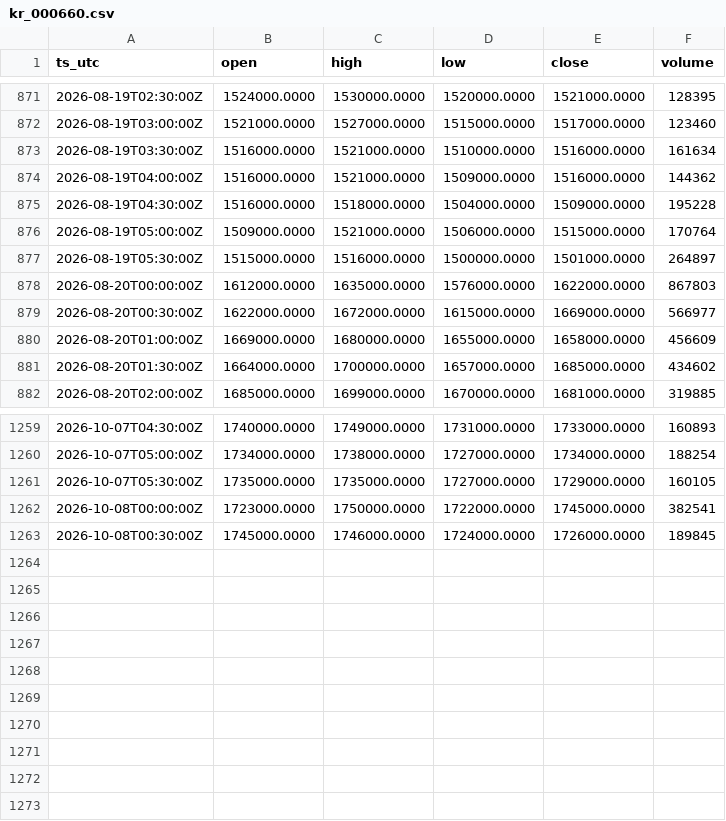
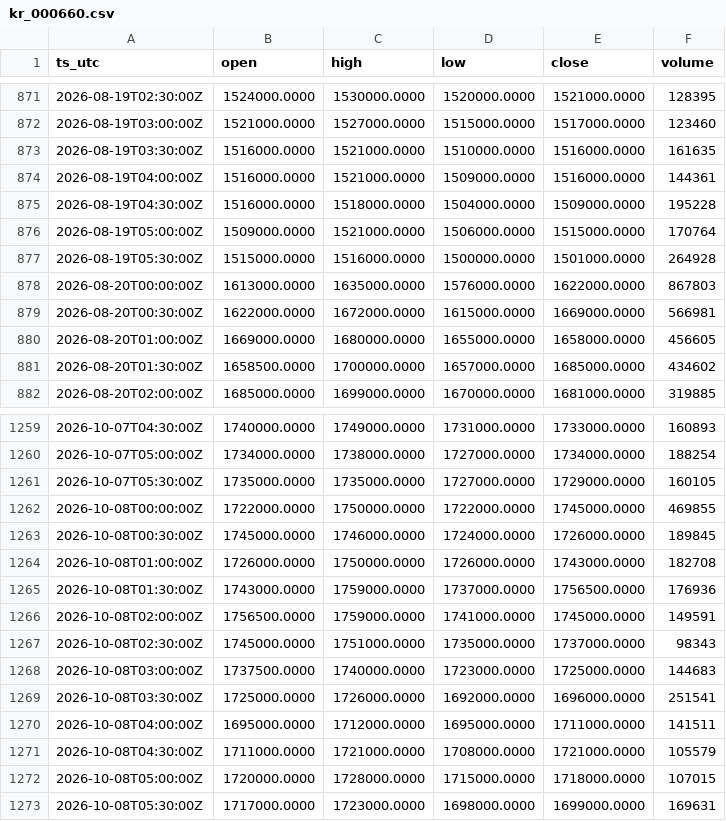
Before and after one commit to OntologyForCapital/skhynix-adr-parity, a CSV file: data/kr_000660.csv, drawn as a sheet; only a part is shown, gaps mark what is left out; the diff covers the shown part only.

```diff
--- a/data/kr_000660.csv
+++ b/data/kr_000660.csv
@@ -872,11 +872,11 @@ ts_utc,open,high,low,close,volume
 2026-08-19T03:00:00Z,1521000.0000,1527000.0000,1515000.0000,1517000.0000,123460
-2026-08-19T03:30:00Z,1516000.0000,1521000.0000,1510000.0000,1516000.0000,161634
-2026-08-19T04:00:00Z,1516000.0000,1521000.0000,1509000.0000,1516000.0000,144362
+2026-08-19T03:30:00Z,1516000.0000,1521000.0000,1510000.0000,1516000.0000,161635
+2026-08-19T04:00:00Z,1516000.0000,1521000.0000,1509000.0000,1516000.0000,144361
 2026-08-19T04:30:00Z,1516000.0000,1518000.0000,1504000.0000,1509000.0000,195228
 2026-08-19T05:00:00Z,1509000.0000,1521000.0000,1506000.0000,1515000.0000,170764
-2026-08-19T05:30:00Z,1515000.0000,1516000.0000,1500000.0000,1501000.0000,264897
-2026-08-20T00:00:00Z,1612000.0000,1635000.0000,1576000.0000,1622000.0000,867803
-2026-08-20T00:30:00Z,1622000.0000,1672000.0000,1615000.0000,1669000.0000,566977
-2026-08-20T01:00:00Z,1669000.0000,1680000.0000,1655000.0000,1658000.0000,456609
-2026-08-20T01:30:00Z,1664000.0000,1700000.0000,1657000.0000,1685000.0000,434602
+2026-08-19T05:30:00Z,1515000.0000,1516000.0000,1500000.0000,1501000.0000,264928
+2026-08-20T00:00:00Z,1613000.0000,1635000.0000,1576000.0000,1622000.0000,867803
+2026-08-20T00:30:00Z,1622000.0000,1672000.0000,1615000.0000,1669000.0000,566981
+2026-08-20T01:00:00Z,1669000.0000,1680000.0000,1655000.0000,1658000.0000,456605
+2026-08-20T01:30:00Z,1658500.0000,1700000.0000,1657000.0000,1685000.0000,434602
 2026-08-20T02:00:00Z,1685000.0000,1699000.0000,1670000.0000,1681000.0000,319885
@@ -1261,3 +1261,13 @@ ts_utc,open,high,low,close,volume
 2026-10-07T05:30:00Z,1735000.0000,1735000.0000,1727000.0000,1729000.0000,160105
-2026-10-08T00:00:00Z,1723000.0000,1750000.0000,1722000.0000,1745000.0000,382541
+2026-10-08T00:00:00Z,1722000.0000,1750000.0000,1722000.0000,1745000.0000,469855
 2026-10-08T00:30:00Z,1745000.0000,1746000.0000,1724000.0000,1726000.0000,189845
+2026-10-08T01:00:00Z,1726000.0000,1750000.0000,1726000.0000,1743000.0000,182708
+2026-10-08T01:30:00Z,1743000.0000,1759000.0000,1737000.0000,1756500.0000,176936
+2026-10-08T02:00:00Z,1756500.0000,1759000.0000,1741000.0000,1745000.0000,149591
+2026-10-08T02:30:00Z,1745000.0000,1751000.0000,1735000.0000,1737000.0000,98343
+2026-10-08T03:00:00Z,1737500.0000,1740000.0000,1723000.0000,1725000.0000,144683
+2026-10-08T03:30:00Z,1725000.0000,1726000.0000,1692000.0000,1696000.0000,251541
+2026-10-08T04:00:00Z,1695000.0000,1712000.0000,1695000.0000,1711000.0000,141511
+2026-10-08T04:30:00Z,1711000.0000,1721000.0000,1708000.0000,1721000.0000,105579
+2026-10-08T05:00:00Z,1720000.0000,1728000.0000,1715000.0000,1718000.0000,107015
+2026-10-08T05:30:00Z,1717000.0000,1723000.0000,1698000.0000,1699000.0000,169631
```
Also changed, not shown: 76 edited cells elsewhere in this file, data/fx_usdkrw.csv, data/us_skhy.csv.
